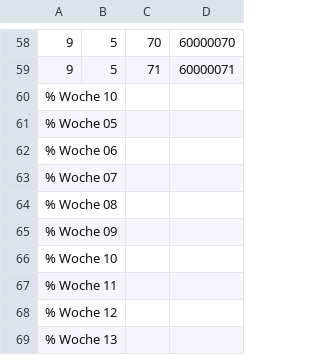
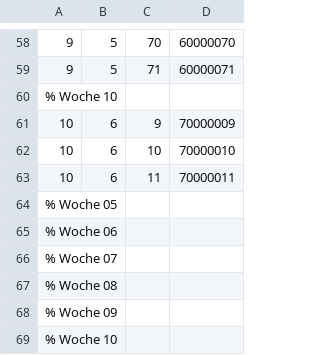
Before and after one commit to AndreasFMueller/WrStat, a CSV file: aufgaben/vkf.csv, drawn as a sheet; only a part is shown, gaps mark what is left out; the shorter side is filled out with more unchanged rows; the diff names each change by its address in the sheet, - before the commit and + after, or states it on an @@ line.

```diff
--- a/aufgaben/vkf.csv
+++ b/aufgaben/vkf.csv
+row 61: 10 | 6 | 9 | 70000009
+row 62: 10 | 6 | 10 | 70000010
+row 63: 10 | 6 | 11 | 70000011
```
Also changed, not shown: 6 other files.
